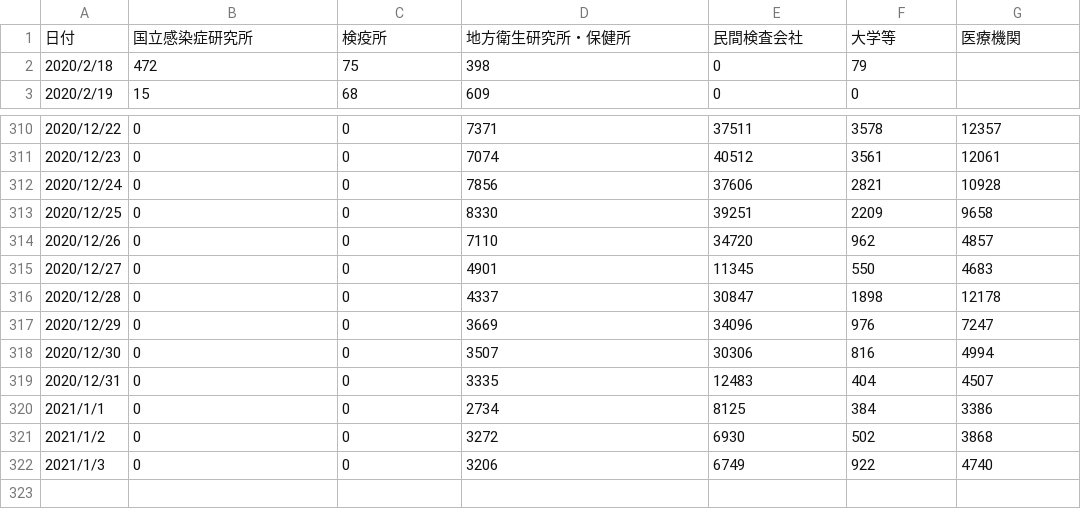
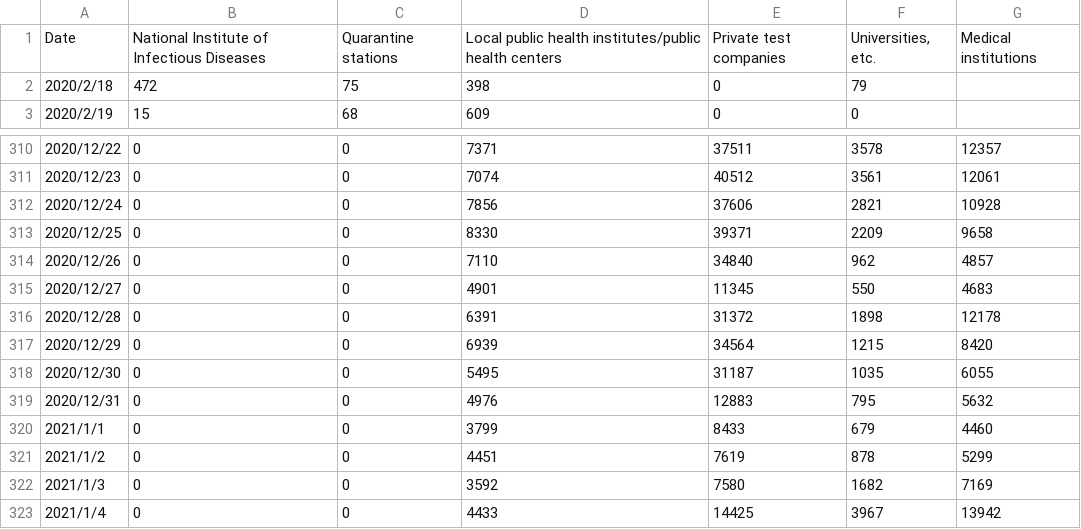
Before and after one commit to kaz-ogiwara/covid19, a CSV file: data/pcr_case_daily.csv, drawn as a sheet; only a part is shown, gaps mark what is left out; the diff covers the shown part only.

```diff
--- a/data/pcr_case_daily.csv
+++ b/data/pcr_case_daily.csv
@@ -1,2 +1,2 @@
-日付,国立感染症研究所,検疫所,地方衛生研究所・保健所,民間検査会社,大学等,医療機関
+Date,National Institute of Infectious Diseases,Quarantine stations,Local public health institutes/public health centers,Private test companies,"Universities, etc.",Medical institutions
 2020/2/18,472,75,398,0,79,
@@ -312,11 +312,12 @@
 2020/12/24,0,0,7856,37606,2821,10928
-2020/12/25,0,0,8330,39251,2209,9658
-2020/12/26,0,0,7110,34720,962,4857
+2020/12/25,0,0,8330,39371,2209,9658
+2020/12/26,0,0,7110,34840,962,4857
 2020/12/27,0,0,4901,11345,550,4683
-2020/12/28,0,0,4337,30847,1898,12178
-2020/12/29,0,0,3669,34096,976,7247
-2020/12/30,0,0,3507,30306,816,4994
-2020/12/31,0,0,3335,12483,404,4507
-2021/1/1,0,0,2734,8125,384,3386
-2021/1/2,0,0,3272,6930,502,3868
-2021/1/3,0,0,3206,6749,922,4740
+2020/12/28,0,0,6391,31372,1898,12178
+2020/12/29,0,0,6939,34564,1215,8420
+2020/12/30,0,0,5495,31187,1035,6055
+2020/12/31,0,0,4976,12883,795,5632
+2021/1/1,0,0,3799,8433,679,4460
+2021/1/2,0,0,4451,7619,878,5299
+2021/1/3,0,0,3592,7580,1682,7169
+2021/1/4,0,0,4433,14425,3967,13942
```
Also changed, not shown: 15 edited cells elsewhere in this file, data/pcr_positive_daily.csv, data/pcr_tested_daily.csv, 6 other files.
